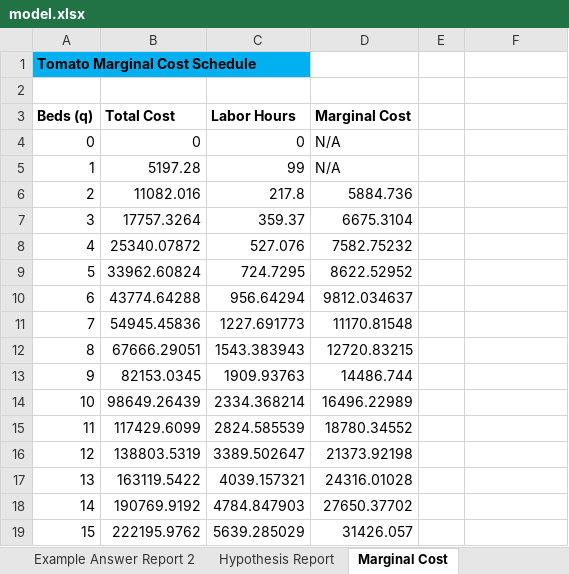
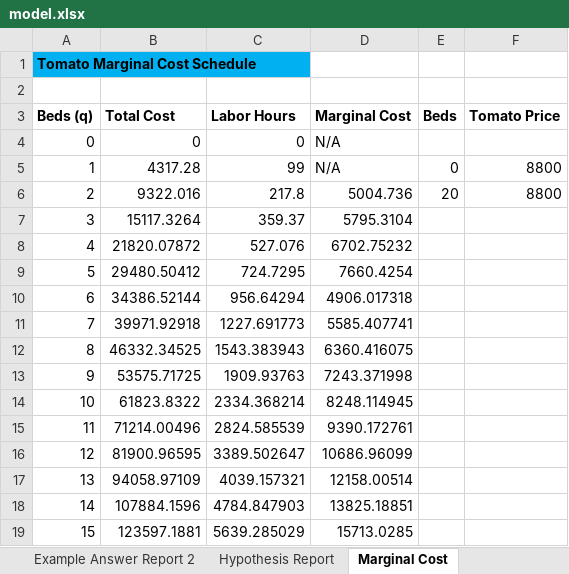
Before and after one commit to Sebastiankim423/Sebastian-Kim, an Excel workbook: capabilities/marginal-analysis/model.xlsx, sheet Marginal Cost, drawn as a sheet; only a part is shown; values as stored, in another font and other column widths than the file's, no borders; charts and pictures not drawn; the diff covers the shown part only; the diff names each change by its address in the sheet, - before the commit and + after, or states it on an @@ line.

Commit message:
Updated model.xlsx

```diff
--- a/capabilities/marginal-analysis/model.xlsx (sheet Marginal Cost)
+++ b/capabilities/marginal-analysis/model.xlsx (sheet Marginal Cost)
-E3: (empty)
+E3: Beds
-F3: (empty)
+F3: Tomato Price
-B5 (Total Cost): 5197.28
+B5 (Total Cost): 4317.28
-E5 (Beds): (empty)
+E5 (Beds): 0
-F5:F6 (Tomato Price): (empty)
+F5:F6 (Tomato Price): 8800
-B6 (Total Cost): 11082.016
+B6 (Total Cost): 9322.016
-D6 (Marginal Cost): 5884.736
+D6 (Marginal Cost): 5004.736
-E6 (Beds): (empty)
+E6 (Beds): 20
-B7 (Total Cost): 17757.3264
+B7 (Total Cost): 15117.3264
-D7 (Marginal Cost): 6675.3104
+D7 (Marginal Cost): 5795.3104
-B8 (Total Cost): 25340.07872
+B8 (Total Cost): 21820.07872
-D8 (Marginal Cost): 7582.75232
+D8 (Marginal Cost): 6702.75232
-B9 (Total Cost): 33962.60824
+B9 (Total Cost): 29480.50412
-D9 (Marginal Cost): 8622.52952
+D9 (Marginal Cost): 7660.4254
-B10 (Total Cost): 43774.64288
+B10 (Total Cost): 34386.52144
-D10 (Marginal Cost): 9812.034637
+D10 (Marginal Cost): 4906.017318
-B11 (Total Cost): 54945.45836
+B11 (Total Cost): 39971.92918
-D11 (Marginal Cost): 11170.81548
+D11 (Marginal Cost): 5585.407741
-B12 (Total Cost): 67666.29051
+B12 (Total Cost): 46332.34525
-D12 (Marginal Cost): 12720.83215
+D12 (Marginal Cost): 6360.416075
-B13 (Total Cost): 82153.0345
+B13 (Total Cost): 53575.71725
-D13 (Marginal Cost): 14486.744
+D13 (Marginal Cost): 7243.371998
-B14 (Total Cost): 98649.26439
+B14 (Total Cost): 61823.8322
-D14 (Marginal Cost): 16496.22989
+D14 (Marginal Cost): 8248.114945
-B15 (Total Cost): 117429.6099
+B15 (Total Cost): 71214.00496
-D15 (Marginal Cost): 18780.34552
+D15 (Marginal Cost): 9390.172761
-B16 (Total Cost): 138803.5319
+B16 (Total Cost): 81900.96595
-D16 (Marginal Cost): 21373.92198
+D16 (Marginal Cost): 10686.96099
-B17 (Total Cost): 163119.5422
+B17 (Total Cost): 94058.97109
-D17 (Marginal Cost): 24316.01028
+D17 (Marginal Cost): 12158.00514
-B18 (Total Cost): 190769.9192
+B18 (Total Cost): 107884.1596
-D18 (Marginal Cost): 27650.37702
+D18 (Marginal Cost): 13825.18851
-B19 (Total Cost): 222195.9762
+B19 (Total Cost): 123597.1881
-D19 (Marginal Cost): 31426.057
+D19 (Marginal Cost): 15713.0285
```
Also changed, not shown: 16 edited cells elsewhere in this sheet, sheet Inputs, charts or pictures.
